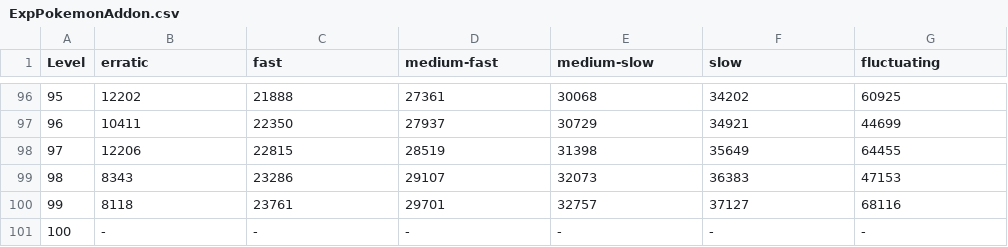
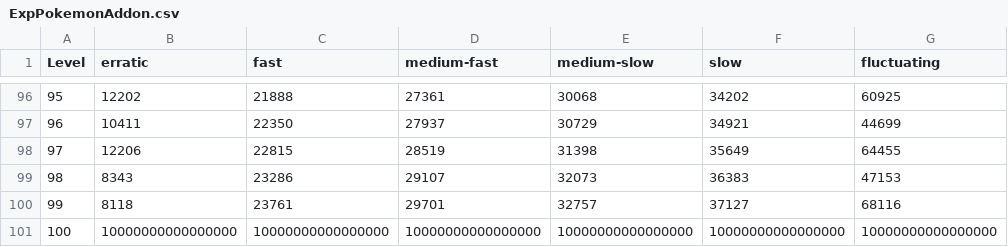
Before and after one commit to Zuukiny/ankimon-fork, a CSV file: addon_files/ExpPokemonAddon.csv, drawn as a sheet; only a part is shown, gaps mark what is left out.

Commit message:
ExpPokemonAddon.csv

```diff
--- a/addon_files/ExpPokemonAddon.csv
+++ b/addon_files/ExpPokemonAddon.csv
@@ -100,2 +100,2 @@
 99;8118;23761;29701;32757;37127;68116
-100;-;-;-;-;-;-
+100;10000000000000000;10000000000000000;10000000000000000;10000000000000000;10000000000000000;10000000000000000
```
